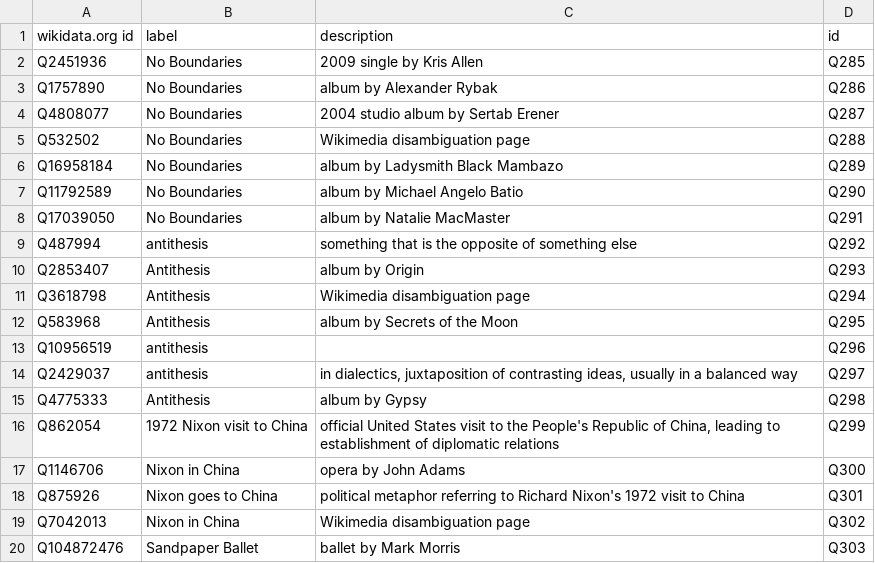
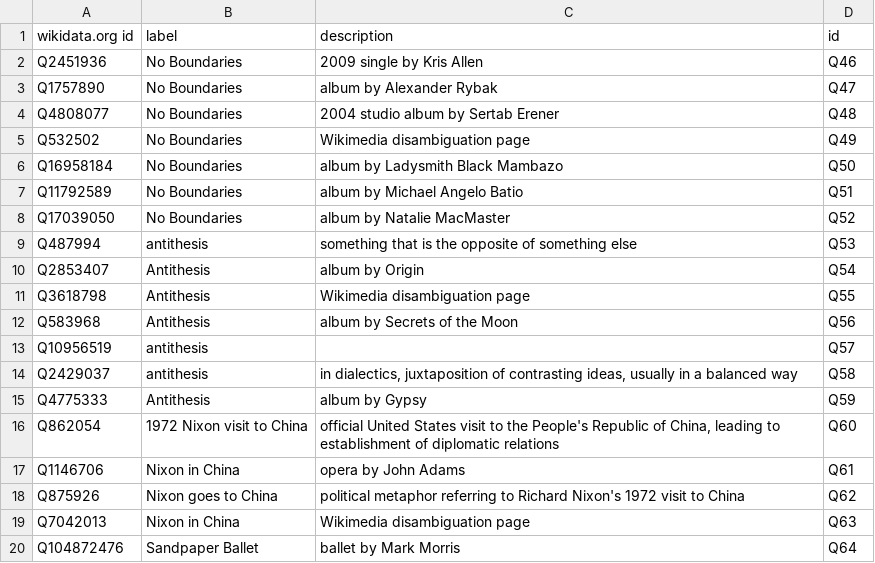
Before and after one commit to collectiveaccess/WikiDataIntegration, a CSV file: data/wikidata_org/works.csv, drawn as a sheet.

```diff
--- a/data/wikidata_org/works.csv
+++ b/data/wikidata_org/works.csv
@@ -1,20 +1,20 @@
 wikidata.org id,label,description,id
-Q2451936,No Boundaries,2009 single by Kris Allen,Q285
-Q1757890,No Boundaries,album by Alexander Rybak,Q286
-Q4808077,No Boundaries,2004 studio album by Sertab Erener,Q287
-Q532502,No Boundaries,Wikimedia disambiguation page,Q288
-Q16958184,No Boundaries,album by Ladysmith Black Mambazo,Q289
-Q11792589,No Boundaries,album by Michael Angelo Batio,Q290
-Q17039050,No Boundaries,album by Natalie MacMaster,Q291
-Q487994,antithesis,something that is the opposite of something else,Q292
-Q2853407,Antithesis,album by Origin,Q293
-Q3618798,Antithesis,Wikimedia disambiguation page,Q294
-Q583968,Antithesis,album by Secrets of the Moon,Q295
-Q10956519,antithesis,,Q296
-Q2429037,antithesis,"in dialectics, juxtaposition of contrasting ideas, usually in a balanced way",Q297
-Q4775333,Antithesis,album by Gypsy,Q298
-Q862054,1972 Nixon visit to China,"official United States visit to the People's Republic of China, leading to establishment of diplomatic relations",Q299
-Q1146706,Nixon in China,opera by John Adams,Q300
-Q875926,Nixon goes to China,political metaphor referring to Richard Nixon's 1972 visit to China,Q301
-Q7042013,Nixon in China,Wikimedia disambiguation page,Q302
-Q104872476,Sandpaper Ballet,ballet by Mark Morris,Q303
+Q2451936,No Boundaries,2009 single by Kris Allen,Q46
+Q1757890,No Boundaries,album by Alexander Rybak,Q47
+Q4808077,No Boundaries,2004 studio album by Sertab Erener,Q48
+Q532502,No Boundaries,Wikimedia disambiguation page,Q49
+Q16958184,No Boundaries,album by Ladysmith Black Mambazo,Q50
+Q11792589,No Boundaries,album by Michael Angelo Batio,Q51
+Q17039050,No Boundaries,album by Natalie MacMaster,Q52
+Q487994,antithesis,something that is the opposite of something else,Q53
+Q2853407,Antithesis,album by Origin,Q54
+Q3618798,Antithesis,Wikimedia disambiguation page,Q55
+Q583968,Antithesis,album by Secrets of the Moon,Q56
+Q10956519,antithesis,,Q57
+Q2429037,antithesis,"in dialectics, juxtaposition of contrasting ideas, usually in a balanced way",Q58
+Q4775333,Antithesis,album by Gypsy,Q59
+Q862054,1972 Nixon visit to China,"official United States visit to the People's Republic of China, leading to establishment of diplomatic relations",Q60
+Q1146706,Nixon in China,opera by John Adams,Q61
+Q875926,Nixon goes to China,political metaphor referring to Richard Nixon's 1972 visit to China,Q62
+Q7042013,Nixon in China,Wikimedia disambiguation page,Q63
+Q104872476,Sandpaper Ballet,ballet by Mark Morris,Q64
```
Also changed, not shown: data/wikidata_org/people.csv, data/wikidata_org/venues.csv.
